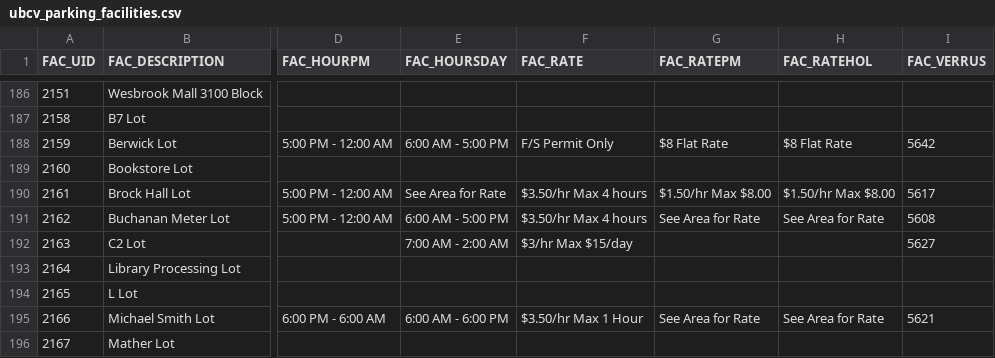
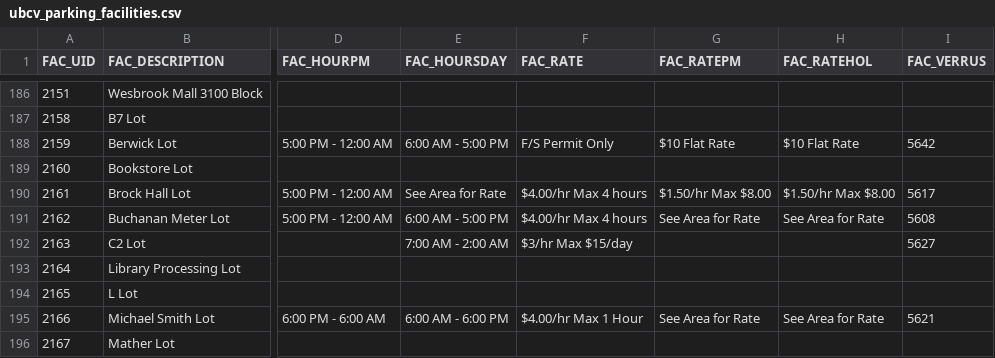
Before and after one commit to UBCGeodata/ubcv-parking, a CSV file: csv/ubcv_parking_facilities.csv, drawn as a sheet; only a part is shown, gaps mark what is left out; the diff covers the shown part only; the diff names each change by its address in the sheet, - before the commit and + after, or states it on an @@ line.

```diff
--- a/csv/ubcv_parking_facilities.csv
+++ b/csv/ubcv_parking_facilities.csv
-G188 (FAC_RATEPM): $8 Flat Rate
+G188 (FAC_RATEPM): $10 Flat Rate
-H188 (FAC_RATEHOL): $8 Flat Rate
+H188 (FAC_RATEHOL): $10 Flat Rate
-F190:F191 (FAC_RATE): $3.50/hr Max 4 hours
+F190:F191 (FAC_RATE): $4.00/hr Max 4 hours
-F195 (FAC_RATE): $3.50/hr Max 1 Hour
+F195 (FAC_RATE): $4.00/hr Max 1 Hour
```
Also changed, not shown: 57 edited cells elsewhere in this file, 2 other files.
